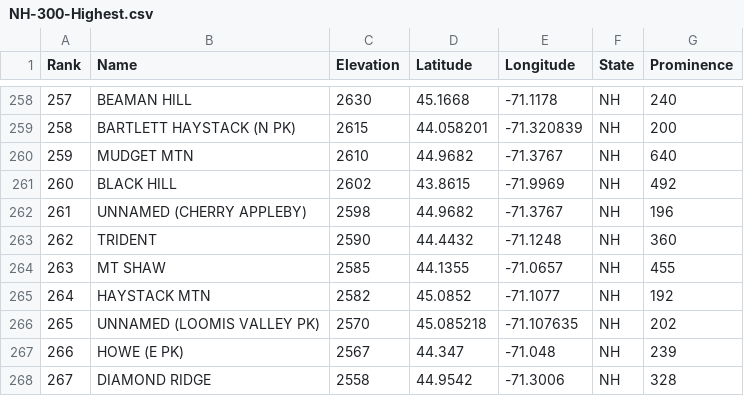
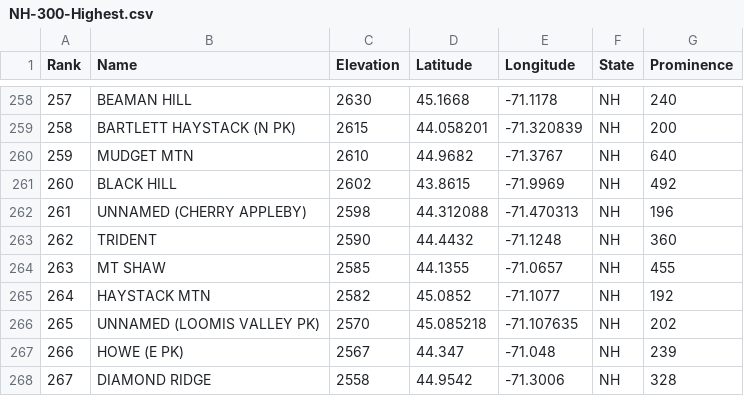
Before and after one commit to Marchowes/hikinglists, a CSV file: lists/NH/NH-300-Highest/full/NH-300-Highest.csv, drawn as a sheet; only a part is shown, gaps mark what is left out.

```diff
--- a/lists/NH/NH-300-Highest/full/NH-300-Highest.csv
+++ b/lists/NH/NH-300-Highest/full/NH-300-Highest.csv
@@ -261,3 +261,3 @@ Rank,Name,Elevation,Latitude,Longitude,State,Prominence
 260,BLACK HILL,2602,43.8615,-71.9969,NH,492
-261,UNNAMED (CHERRY APPLEBY),2598,44.9682,-71.3767,NH,196
+261,UNNAMED (CHERRY APPLEBY),2598,44.312088,-71.470313,NH,196
 262,TRIDENT,2590,44.4432,-71.1248,NH,360
```
Also changed, not shown: lists/ME/ME-200-highest/abridged/ME-200-highest.csv, lists/ME/ME-200-highest/full/ME-200-highest.csv, 48 other files.
